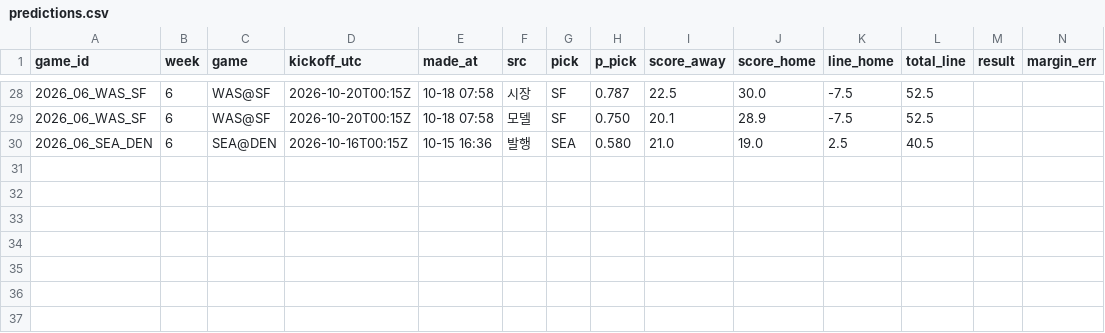
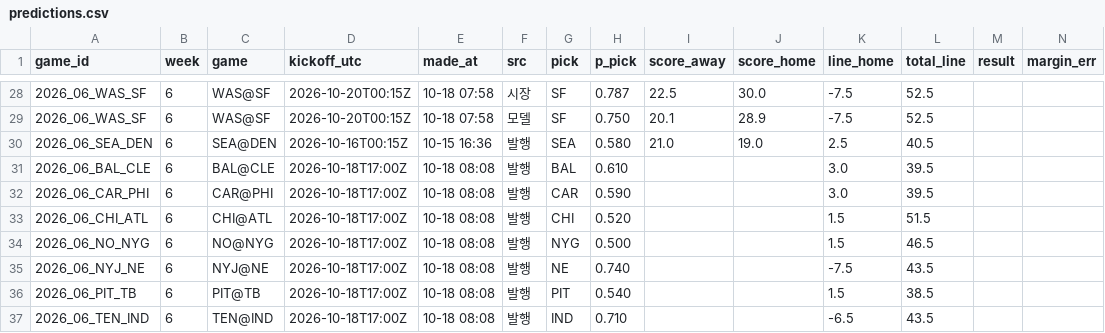
Before and after one commit to hyongdopaulyoon-sketch/hyongdopaulyoon-sketch-nfl-weekly, a CSV file: data/2026-w06/predictions.csv, drawn as a sheet; only a part is shown, gaps mark what is left out; rows hold the shown columns only; the diff names each change by its address in the sheet, - before the commit and + after, or states it on an @@ line.

```diff
--- a/data/2026-w06/predictions.csv
+++ b/data/2026-w06/predictions.csv
+row 31: 2026_06_BAL_CLE | 6 | BAL@CLE | 2026-10-18T17:00Z | 10-18 08:08 | 발행 | BAL | 0.610 |  |  | 3.0 | 39.5
+row 32: 2026_06_CAR_PHI | 6 | CAR@PHI | 2026-10-18T17:00Z | 10-18 08:08 | 발행 | CAR | 0.590 |  |  | 3.0 | 39.5
+row 33: 2026_06_CHI_ATL | 6 | CHI@ATL | 2026-10-18T17:00Z | 10-18 08:08 | 발행 | CHI | 0.520 |  |  | 1.5 | 51.5
+row 34: 2026_06_NO_NYG | 6 | NO@NYG | 2026-10-18T17:00Z | 10-18 08:08 | 발행 | NYG | 0.500 |  |  | 1.5 | 46.5
+row 35: 2026_06_NYJ_NE | 6 | NYJ@NE | 2026-10-18T17:00Z | 10-18 08:08 | 발행 | NE | 0.740 |  |  | -7.5 | 43.5
+row 36: 2026_06_PIT_TB | 6 | PIT@TB | 2026-10-18T17:00Z | 10-18 08:08 | 발행 | PIT | 0.540 |  |  | 1.5 | 38.5
+row 37: 2026_06_TEN_IND | 6 | TEN@IND | 2026-10-18T17:00Z | 10-18 08:08 | 발행 | IND | 0.710 |  |  | -6.5 | 43.5
```
Also changed, not shown: data/picks.csv, 4 other files.
